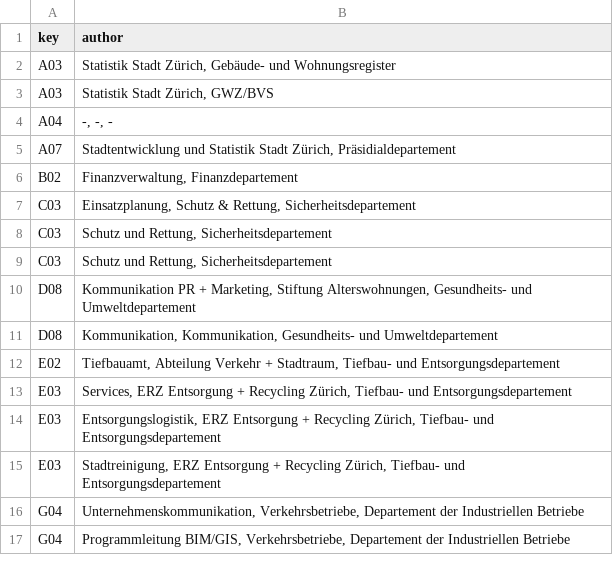
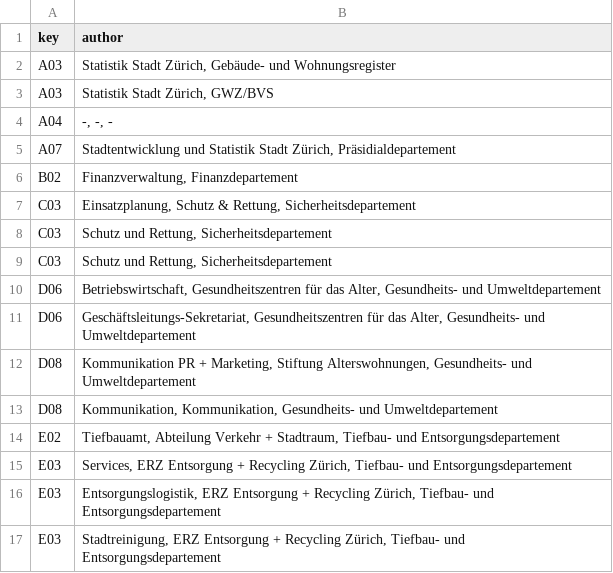
Before and after one commit to grandgrue/ckan-reporting-stzh, a CSV file: org-mapping.csv, drawn as a sheet; only a part is shown; the shorter side is filled out with more unchanged rows; the diff names each change by its address in the sheet, - before the commit and + after, or states it on an @@ line.

Commit message:
Two new mappings for GUD

```diff
--- a/org-mapping.csv
+++ b/org-mapping.csv
+row 10: D06 | Betriebswirtschaft, Gesundheitszentren für das Alter, Gesundheits- und Umweltdepartement
+row 11: D06 | Geschäftsleitungs-Sekretariat, Gesundheitszentren für das Alter, Gesundheits- und Umweltdepartement
```
